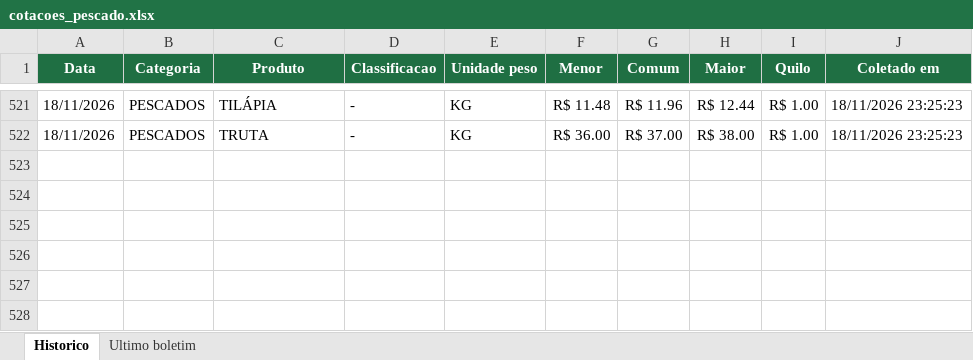
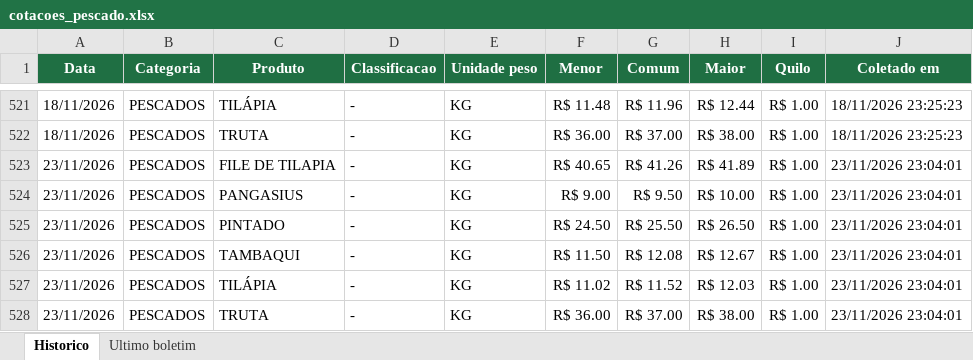
Before and after one commit to tbrena/robo-ceagesp, an Excel workbook: dados/cotacoes_pescado.xlsx, sheet Historico, drawn as a sheet; only a part is shown, gaps mark what is left out; values as stored, in another font and other column widths than the file's, no borders; the diff names each change by its address in the sheet, - before the commit and + after, or states it on an @@ line.

```diff
--- a/dados/cotacoes_pescado.xlsx (sheet Historico)
+++ b/dados/cotacoes_pescado.xlsx (sheet Historico)
+row 523: 23/11/2026 | PESCADOS | FILE DE TILAPIA | - | KG | R$ 40.65 | R$ 41.26 | R$ 41.89 | R$ 1.00 | 23/11/2026 23:04:01
+row 524: 23/11/2026 | PESCADOS | PANGASIUS | - | KG | R$ 9.00 | R$ 9.50 | R$ 10.00 | R$ 1.00 | 23/11/2026 23:04:01
+row 525: 23/11/2026 | PESCADOS | PINTADO | - | KG | R$ 24.50 | R$ 25.50 | R$ 26.50 | R$ 1.00 | 23/11/2026 23:04:01
+row 526: 23/11/2026 | PESCADOS | TAMBAQUI | - | KG | R$ 11.50 | R$ 12.08 | R$ 12.67 | R$ 1.00 | 23/11/2026 23:04:01
+row 527: 23/11/2026 | PESCADOS | TILÁPIA | - | KG | R$ 11.02 | R$ 11.52 | R$ 12.03 | R$ 1.00 | 23/11/2026 23:04:01
+row 528: 23/11/2026 | PESCADOS | TRUTA | - | KG | R$ 36.00 | R$ 37.00 | R$ 38.00 | R$ 1.00 | 23/11/2026 23:04:01
```
Also changed, not shown: sheet Ultimo boletim, 14 other files.
